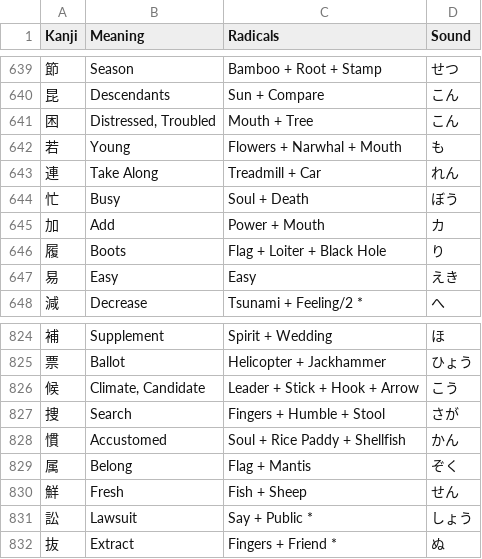
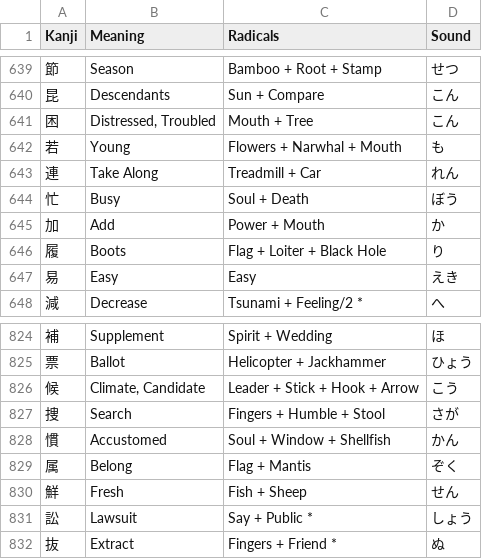
Before and after one commit to Goezs/kanji_with_radicals, a CSV file: Kanji.csv, drawn as a sheet; only a part is shown, gaps mark what is left out.

Commit message:
kanji.csv - rice paddy into windows

```diff
--- a/Kanji.csv
+++ b/Kanji.csv
@@ -644,3 +644,3 @@ Kanji,Meaning,Radicals,Sound
 忙,Busy,Soul + Death,ぼう
-加,Add,Power + Mouth,カ
+加,Add,Power + Mouth,か
 履,Boots,Flag + Loiter + Black Hole,り
@@ -827,3 +827,3 @@ Kanji,Meaning,Radicals,Sound
 捜,Search,Fingers + Humble + Stool,さが
-慣,Accustomed,Soul + Rice Paddy + Shellfish,かん
+慣,Accustomed,Soul + Window + Shellfish,かん
 属,Belong,Flag + Mantis,ぞく
```
